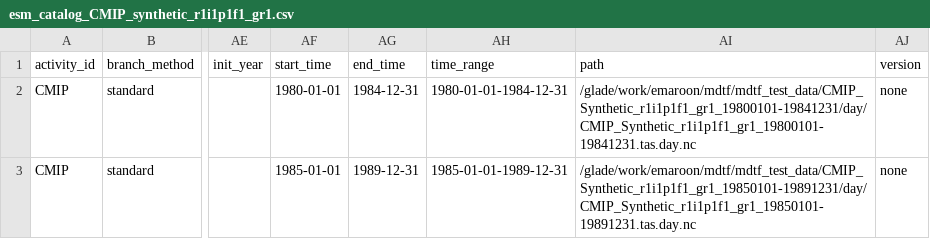
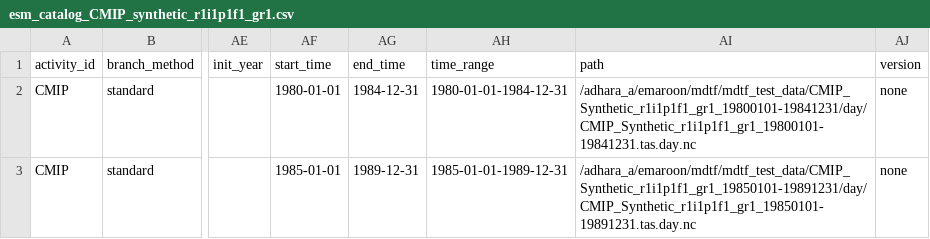
Before and after one commit to emaroon/MDTF-diagnostics, a CSV file: diagnostics/example_multicase/esm_catalog_CMIP_synthetic_r1i1p1f1_gr1.csv, drawn as a sheet; only a part is shown, gaps mark what is left out; the diff names each change by its address in the sheet, - before the commit and + after, or states it on an @@ line.

```diff
--- a/diagnostics/example_multicase/esm_catalog_CMIP_synthetic_r1i1p1f1_gr1.csv
+++ b/diagnostics/example_multicase/esm_catalog_CMIP_synthetic_r1i1p1f1_gr1.csv
-AI2 (path): /glade/work/emaroon/mdtf/mdtf_test_data/CMIP_Synthetic_r1i1p1f1_gr1_19800101-19841231/day/CMIP_Synthetic_r1i1p1f1_gr1_19800101-19841231.tas.day.nc
+AI2 (path): /adhara_a/emaroon/mdtf/mdtf_test_data/CMIP_Synthetic_r1i1p1f1_gr1_19800101-19841231/day/CMIP_Synthetic_r1i1p1f1_gr1_19800101-19841231.tas.day.nc
-AI3 (path): /glade/work/emaroon/mdtf/mdtf_test_data/CMIP_Synthetic_r1i1p1f1_gr1_19850101-19891231/day/CMIP_Synthetic_r1i1p1f1_gr1_19850101-19891231.tas.day.nc
+AI3 (path): /adhara_a/emaroon/mdtf/mdtf_test_data/CMIP_Synthetic_r1i1p1f1_gr1_19850101-19891231/day/CMIP_Synthetic_r1i1p1f1_gr1_19850101-19891231.tas.day.nc
```
Also changed, not shown: 6 other files.
